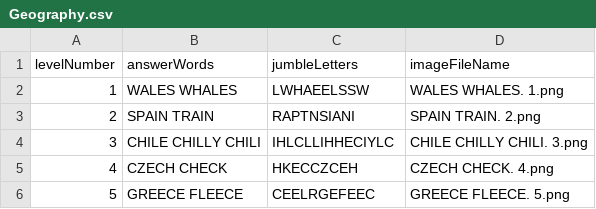
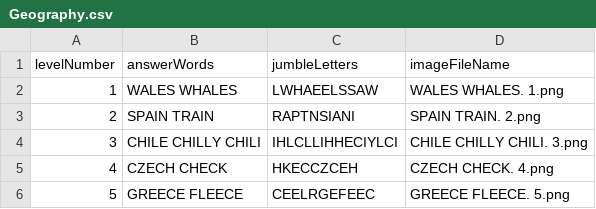
Before and after one commit to Towhidul-Islam5797/PlaytimeRhyme, a CSV file: Assets/_Import/Resources/Levels/Rhyme_Geography/Data/Geography.csv, drawn as a sheet; only a part is shown.

```diff
--- a/Assets/_Import/Resources/Levels/Rhyme_Geography/Data/Geography.csv
+++ b/Assets/_Import/Resources/Levels/Rhyme_Geography/Data/Geography.csv
@@ -1,5 +1,5 @@
 levelNumber,answerWords,jumbleLetters,imageFileName
-1,WALES WHALES,LWHAEELSSW,WALES WHALES. 1.png
+1,WALES WHALES,LWHAEELSSAW,WALES WHALES. 1.png
 2,SPAIN TRAIN,RAPTNSIANI,SPAIN TRAIN. 2.png
-3,CHILE CHILLY CHILI,IHLCLLIHHECIYLC,CHILE CHILLY CHILI. 3.png
+3,CHILE CHILLY CHILI,IHLCLLIHHECIYLCI,CHILE CHILLY CHILI. 3.png
 4,CZECH CHECK,HKECCZCEH,CZECH CHECK. 4.png
```
Also changed, not shown: Assets/_Import/Resources/Levels/Rhyme_Bonus/Data/Bonus.csv, Assets/_Import/Resources/Levels/Rhyme_Trios/Data/Trios.csv, 22 other files.
